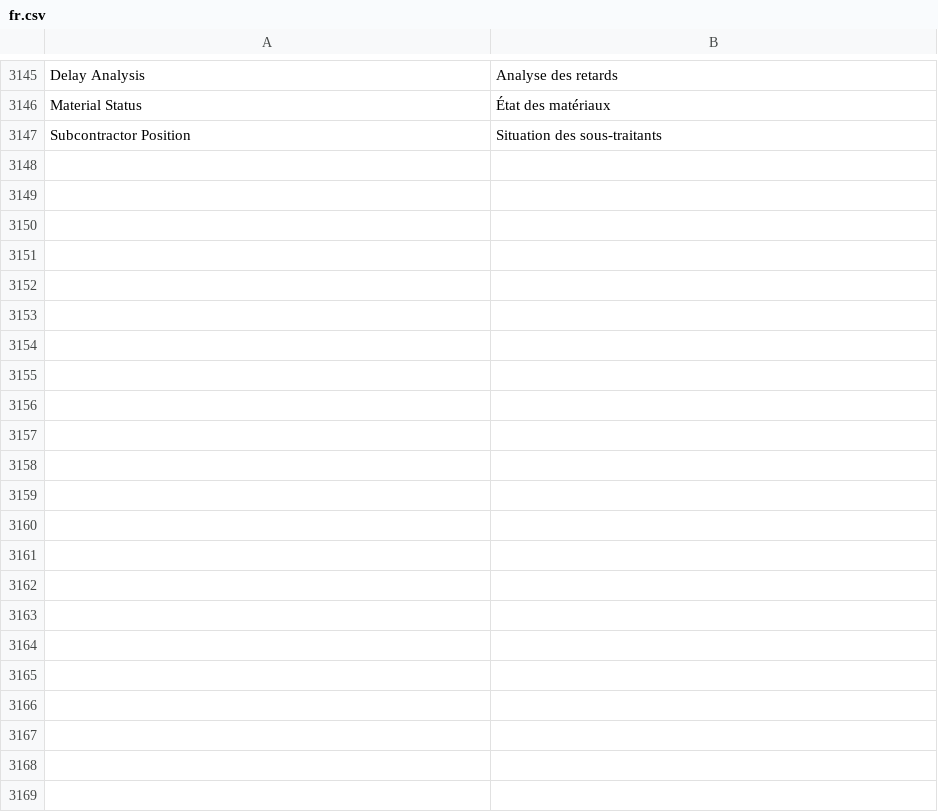
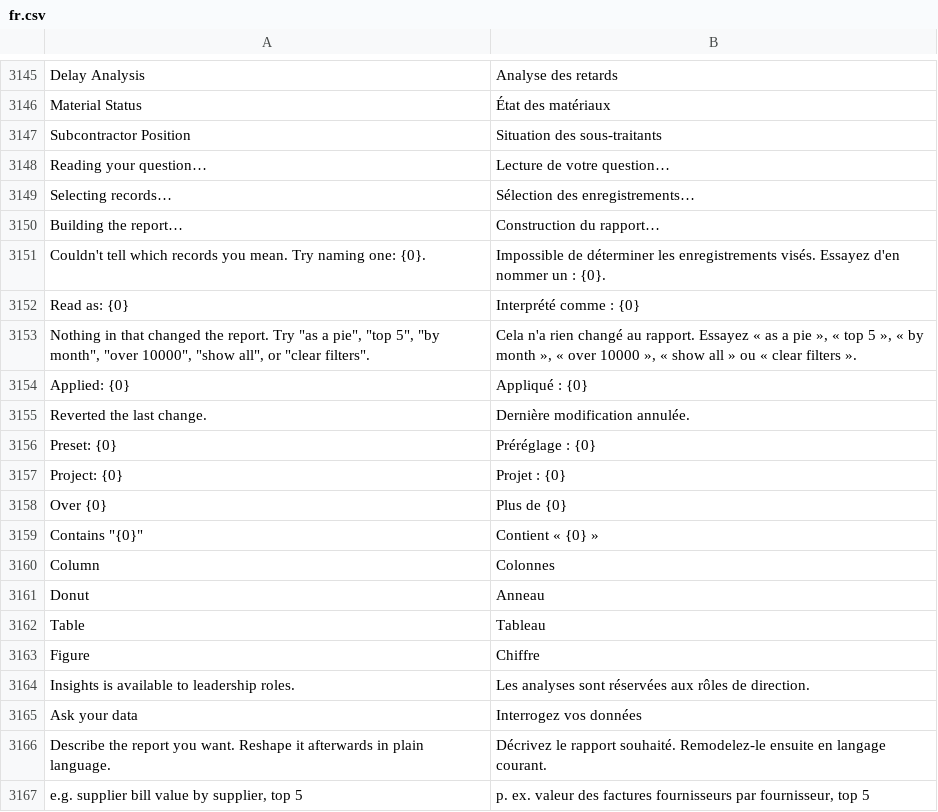
Before and after one commit to BuildSuite-io/buildsuite_core, a CSV file: buildsuite_core/translations/fr.csv, drawn as a sheet; only a part is shown, gaps mark what is left out; the diff covers the shown part only.

Commit message:
feat(i18n): localize the Insights ("Analyses") page
The Insights feature was another surface the sweep missed — InsightsView.vue and
the insightEngine.js label definitions had zero __(), so with the UI in French
the "Analyses" page (question box, chart-type toggles, filters, preset reports,
result tables) stayed English.

- InsightsView.vue: wrapped all UI chrome — the ask-a-question box + placeholder,
  progress/notice messages, chart-type labels (Column/Line/Donut/Table/Figure),
  filters, pagination, preset-reports panel, empty states.
- insightEngine.js: wrapped the DISPLAY labels only — dataset/dimension/column
  `label:`, measure labels, preset `title:`, and the describeSpec summary tokens
  ("Read as:" / "Applied:"). The ENGLISH PARSE LAYER is deliberately left intact
  (MEASURE_WORDS/DIM_WORDS/VIZ_WORDS/synonym arrays, the MONTHS sort-key array,
  and the suggestion/preset `prompt:` strings that are fed back into the parser),
  since the local natural-language parser matches English tokens.
- fr.csv: +85 rows (BuildSuite-specific Insights strings; common words + ERPNext
  terms already covered). A few acronyms (SCO) and identical tokens (total, Min,
  top) left to fall back.

The engine is imported only by the lazy-loaded Insights route, and boot sets
window.translated_messages before any bundle runs, so the module-load __() labels
resolve. yarn build passes; get_all_translations('fr') resolves the strings.

Stacked on feat/i18n-workspaces (shares fr.csv). Note: typing questions still
works in English only — bilingual NL parsing is a separate feature, out of scope.

```diff
--- a/buildsuite_core/translations/fr.csv
+++ b/buildsuite_core/translations/fr.csv
@@ -3147 +3147,21 @@ Material Status,État des matériaux
 Subcontractor Position,Situation des sous-traitants
+Reading your question…,Lecture de votre question…
+Selecting records…,Sélection des enregistrements…
+Building the report…,Construction du rapport…
+Couldn't tell which records you mean. Try naming one: {0}.,Impossible de déterminer les enregistrements visés. Essayez d'en nommer un : {0}.
+Read as: {0},Interprété comme : {0}
+"Nothing in that changed the report. Try ""as a pie"", ""top 5"", ""by month"", ""over 10000"", ""show all"", or ""clear filters"".","Cela n'a rien changé au rapport. Essayez « as a pie », « top 5 », « by month », « over 10000 », « show all » ou « clear filters »."
+Applied: {0},Appliqué : {0}
+Reverted the last change.,Dernière modification annulée.
+Preset: {0},Préréglage : {0}
+Project: {0},Projet : {0}
+Over {0},Plus de {0}
+"Contains ""{0}""",Contient « {0} »
+Column,Colonnes
+Donut,Anneau
+Table,Tableau
+Figure,Chiffre
+Insights is available to leadership roles.,Les analyses sont réservées aux rôles de direction.
+Ask your data,Interrogez vos données
+Describe the report you want. Reshape it afterwards in plain language.,Décrivez le rapport souhaité. Remodelez-le ensuite en langage courant.
+"e.g. supplier bill value by supplier, top 5","p. ex. valeur des factures fournisseurs par fournisseur, top 5"
```
Also changed, not shown: 65 added rows elsewhere in this file, 2 other files.
